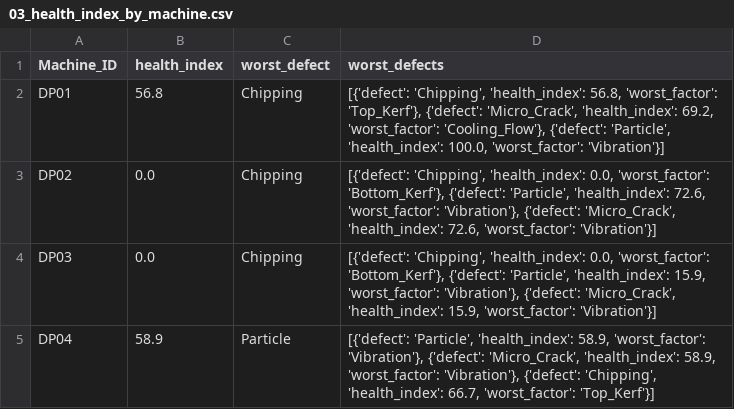
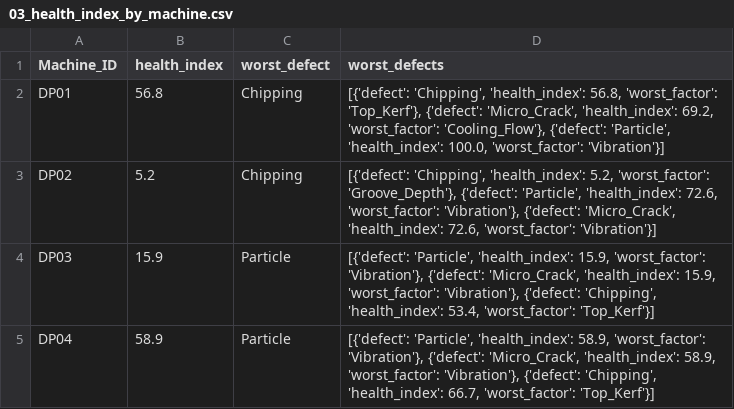
Before and after one commit to Mango-Orange-smoothie/SKSuniC_14th, a CSV file: 26.08.01_Goal5_HealthIndex_Dashboard_김시우/03_health_index_by_machine.csv, drawn as a sheet.

```diff
--- a/26.08.01_Goal5_HealthIndex_Dashboard_김시우/03_health_index_by_machine.csv
+++ b/26.08.01_Goal5_HealthIndex_Dashboard_김시우/03_health_index_by_machine.csv
@@ -2,4 +2,4 @@
 DP01,56.8,Chipping,"[{'defect': 'Chipping', 'health_index': 56.8, 'worst_factor': 'Top_Kerf'}, {'defect': 'Micro_Crack', 'health_index': 69.2, 'worst_factor': 'Cooling_Flow'}, {'defect': 'Particle', 'health_index': 100.0, 'worst_factor': 'Vibration'}]"
-DP02,0.0,Chipping,"[{'defect': 'Chipping', 'health_index': 0.0, 'worst_factor': 'Bottom_Kerf'}, {'defect': 'Particle', 'health_index': 72.6, 'worst_factor': 'Vibration'}, {'defect': 'Micro_Crack', 'health_index': 72.6, 'worst_factor': 'Vibration'}]"
-DP03,0.0,Chipping,"[{'defect': 'Chipping', 'health_index': 0.0, 'worst_factor': 'Bottom_Kerf'}, {'defect': 'Particle', 'health_index': 15.9, 'worst_factor': 'Vibration'}, {'defect': 'Micro_Crack', 'health_index': 15.9, 'worst_factor': 'Vibration'}]"
+DP02,5.2,Chipping,"[{'defect': 'Chipping', 'health_index': 5.2, 'worst_factor': 'Groove_Depth'}, {'defect': 'Particle', 'health_index': 72.6, 'worst_factor': 'Vibration'}, {'defect': 'Micro_Crack', 'health_index': 72.6, 'worst_factor': 'Vibration'}]"
+DP03,15.9,Particle,"[{'defect': 'Particle', 'health_index': 15.9, 'worst_factor': 'Vibration'}, {'defect': 'Micro_Crack', 'health_index': 15.9, 'worst_factor': 'Vibration'}, {'defect': 'Chipping', 'health_index': 53.4, 'worst_factor': 'Top_Kerf'}]"
 DP04,58.9,Particle,"[{'defect': 'Particle', 'health_index': 58.9, 'worst_factor': 'Vibration'}, {'defect': 'Micro_Crack', 'health_index': 58.9, 'worst_factor': 'Vibration'}, {'defect': 'Chipping', 'health_index': 66.7, 'worst_factor': 'Top_Kerf'}]"
```
Also changed, not shown: 26.08.01_Goal5_HealthIndex_Dashboard_김시우/01_level_trend_by_machine_column.csv, 26.08.01_Goal5_HealthIndex_Dashboard_김시우/02_health_index_by_defect.csv, 9 other files.
